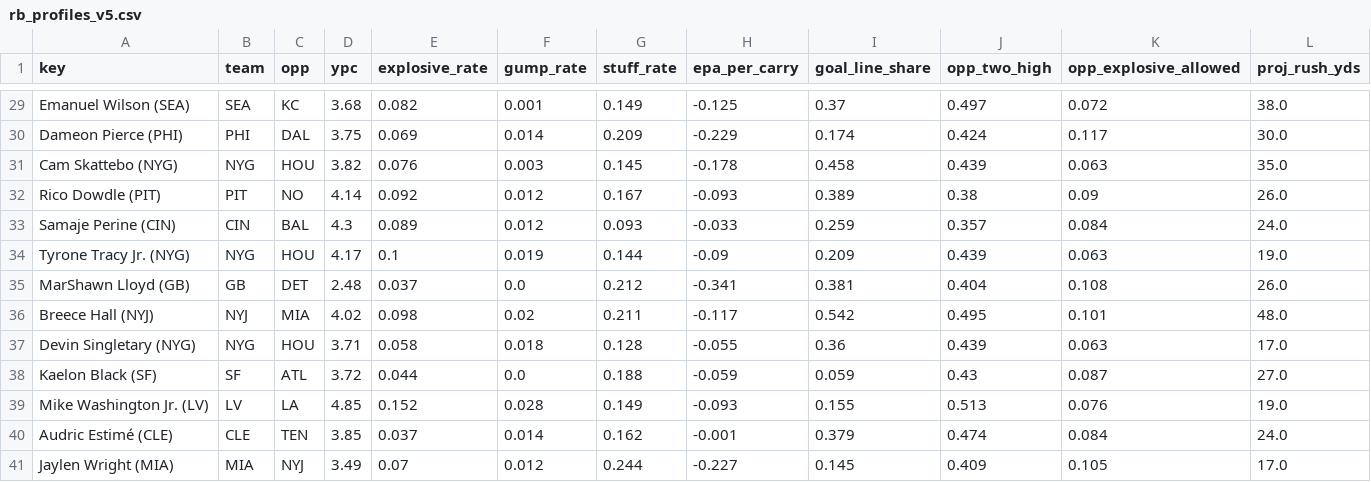
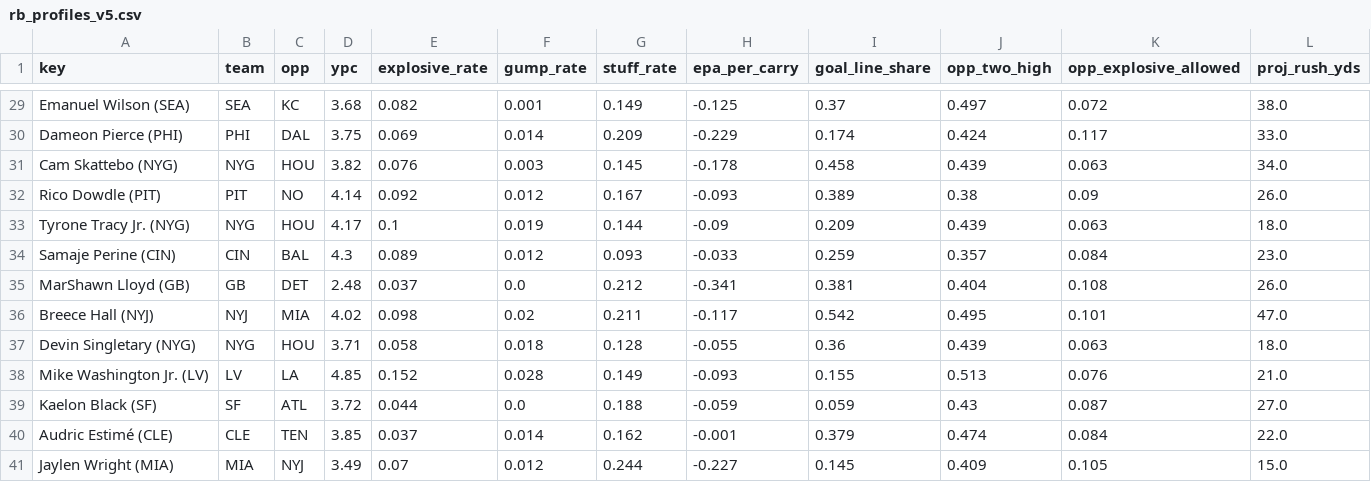
Before and after one commit to Cichon1/FantasyOracle, a CSV file: docs/data/rb_profiles_v5.csv, drawn as a sheet; only a part is shown, gaps mark what is left out; removed rows and columns are numbered as before the commit, all else as after; the diff covers the shown part only; the diff names each change by its address in the sheet, - before the commit and + after, or states it on an @@ line.

```diff
--- a/docs/data/rb_profiles_v5.csv
+++ b/docs/data/rb_profiles_v5.csv
-L30 (proj_rush_yds): 30.0
+L30 (proj_rush_yds): 33.0
-L31 (proj_rush_yds): 35.0
+L31 (proj_rush_yds): 34.0
-row 33: Samaje Perine (CIN) | CIN | BAL | 4.3 | 0.089 | 0.012 | 0.093 | -0.033 | 0.259 | 0.357 | 0.084 | 24.0
-L33 (proj_rush_yds): 19.0
+L33 (proj_rush_yds): 18.0
+row 34: Samaje Perine (CIN) | CIN | BAL | 4.3 | 0.089 | 0.012 | 0.093 | -0.033 | 0.259 | 0.357 | 0.084 | 23.0
-L36 (proj_rush_yds): 48.0
+L36 (proj_rush_yds): 47.0
-L37 (proj_rush_yds): 17.0
+L37 (proj_rush_yds): 18.0
+row 38: Mike Washington Jr. (LV) | LV | LA | 4.85 | 0.152 | 0.028 | 0.149 | -0.093 | 0.155 | 0.513 | 0.076 | 21.0
-row 39: Mike Washington Jr. (LV) | LV | LA | 4.85 | 0.152 | 0.028 | 0.149 | -0.093 | 0.155 | 0.513 | 0.076 | 19.0
-L40 (proj_rush_yds): 24.0
+L40 (proj_rush_yds): 22.0
-L41 (proj_rush_yds): 17.0
+L41 (proj_rush_yds): 15.0
```
Also changed, not shown: 4 added rows, 4 removed rows and 20 edited cells elsewhere in this file, automation/history/trending_2026-10-24.csv, docs/data/projections_v5.csv, 7 other files.
